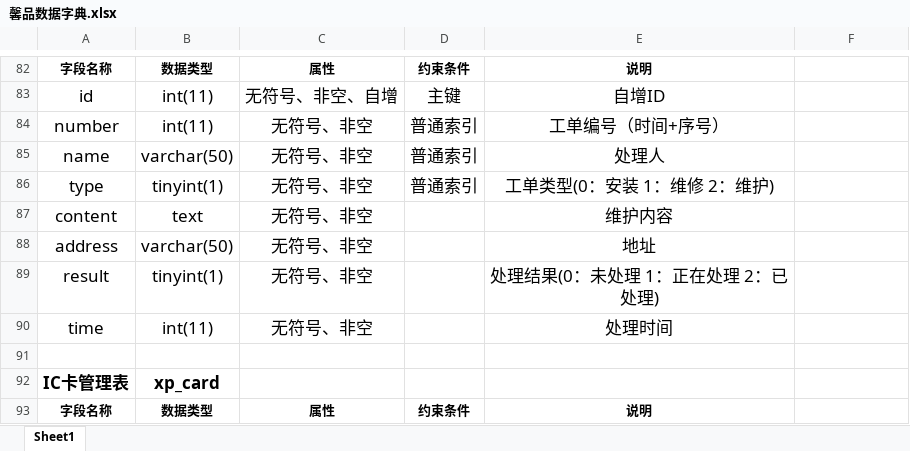
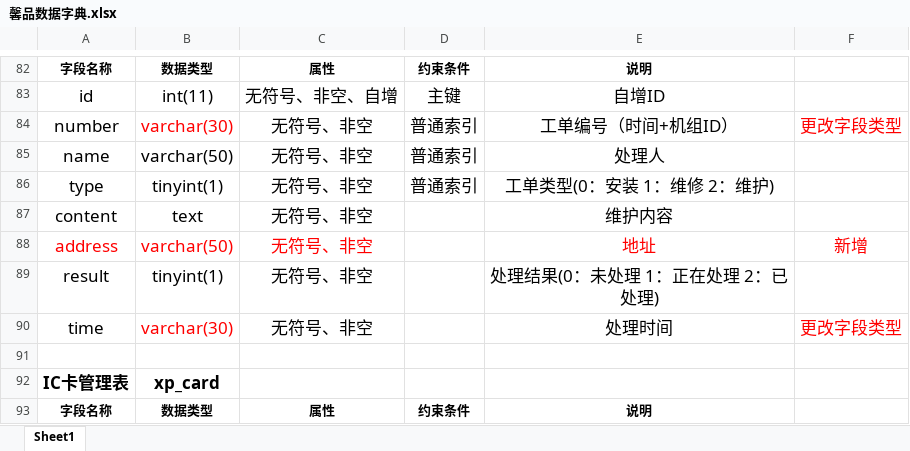
Before and after one commit to panhhonggang/xinpin, an Excel workbook: doc/支持文件/馨品数据字典.xlsx, sheet Sheet1, drawn as a sheet; only a part is shown, gaps mark what is left out; values as stored, in another font and other column widths than the file's, no borders; the diff names each change by its address in the sheet, - before the commit and + after, or states it on an @@ line.

```diff
--- a/doc/支持文件/馨品数据字典.xlsx (sheet Sheet1)
+++ b/doc/支持文件/馨品数据字典.xlsx (sheet Sheet1)
-B84: int(11)
+B84: varchar(30)
-B84 text colour: black
+B84 text colour: #FF0000
-E84: 工单编号（时间+序号）
+E84: 工单编号（时间+机组ID）
-F84: (empty)
+F84: 更改字段类型
-A88:C88 text colour: black
+A88:C88 text colour: #FF0000
-E88 text colour: black
+E88 text colour: #FF0000
-F88: (empty)
+F88: 新增
-B90: int(11)
+B90: varchar(30)
-B90 text colour: black
+B90 text colour: #FF0000
-F90: (empty)
+F90: 更改字段类型
```
Also changed, not shown: 6 other files.
